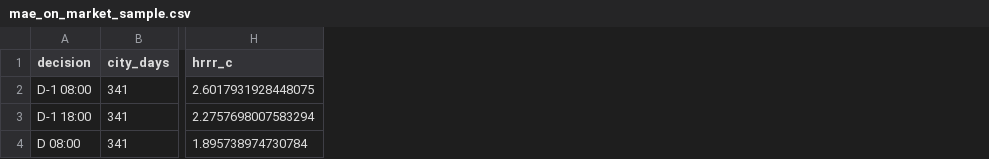
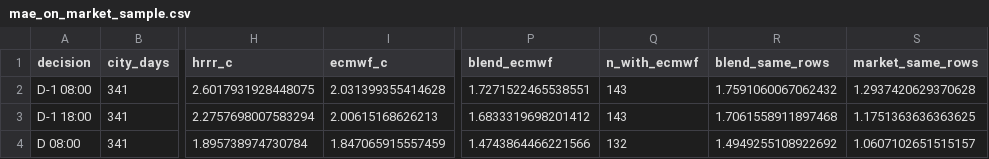
Before and after one commit to KCL1104/poly_weather, a CSV file: research/forecast_test/data/mae_on_market_sample.csv, drawn as a sheet; only a part is shown, gaps mark what is left out; the diff names each change by its address in the sheet, - before the commit and + after, or states it on an @@ line.

```diff
--- a/research/forecast_test/data/mae_on_market_sample.csv
+++ b/research/forecast_test/data/mae_on_market_sample.csv
+column I (ecmwf_c), rows 2-4: 2.031399355414628 | 2.00615168626213 | 1.847065915557459
+column P (blend_ecmwf), rows 2-4: 1.7271522465538551 | 1.6833319698201412 | 1.4743864466221566
+column Q (n_with_ecmwf), rows 2-4: 143 | 143 | 132
+column R (blend_same_rows), rows 2-4: 1.7591060067062432 | 1.7061558911897468 | 1.4949255108922692
+column S (market_same_rows), rows 2-4: 1.2937420629370628 | 1.1751363636363625 | 1.0607102651515157
```
Also changed, not shown: 5 other files.
